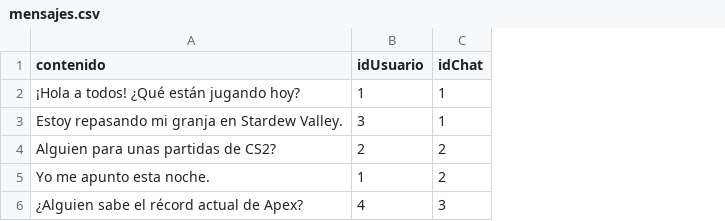
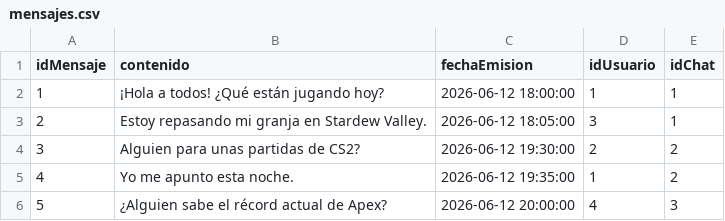
Before and after one commit to Brandon-Caceres/Freeze, a CSV file: mensajes.csv, drawn as a sheet; the diff names each change by its address in the sheet, - before the commit and + after, or states it on an @@ line.

```diff
--- a/mensajes.csv
+++ b/mensajes.csv
+column A (idMensaje), rows 2-6: 1 | 2 | 3 | 4 | 5
+column C (fechaEmision), rows 2-6: 2026-06-12 18:00:00 | 2026-06-12 18:05:00 | 2026-06-12 19:30:00 | 2026-06-12 19:35:00 | 2026-06-12 20:00:00
```
Also changed, not shown: biblioteca.csv, juego_genero.csv, 2 other files.
